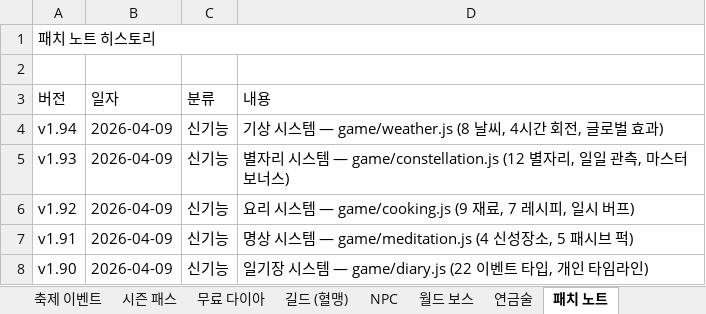
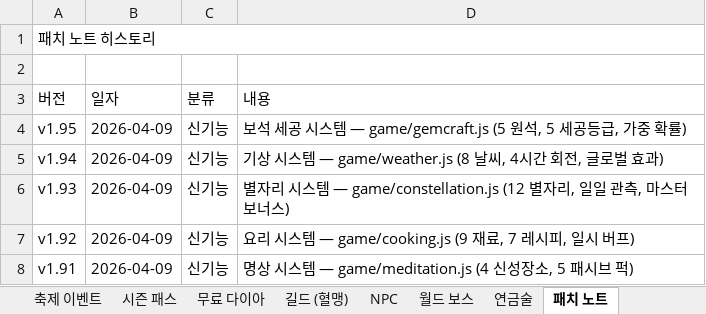
Before and after one commit to goodholic/Baduk-Marble, an Excel workbook: AutoBattle_io_기획서.xlsx, sheet 패치 노트, drawn as a sheet; only a part is shown; the shorter side is filled out with more unchanged rows; values as stored, in another font and other column widths than the file's, no cell formats; the diff names each change by its address in the sheet, - before the commit and + after, or states it on an @@ line.

```diff
--- a/AutoBattle_io_기획서.xlsx (sheet 패치 노트)
+++ b/AutoBattle_io_기획서.xlsx (sheet 패치 노트)
+row 4: v1.95 | 2026-04-09 | 신기능 | 보석 세공 시스템 — game/gemcraft.js (5 원석, 5 세공등급, 가중 확률)
```
Also changed, not shown: sheet v1.9 ~ v1.95, other sheet tabs, cell formats, 4 other files.
